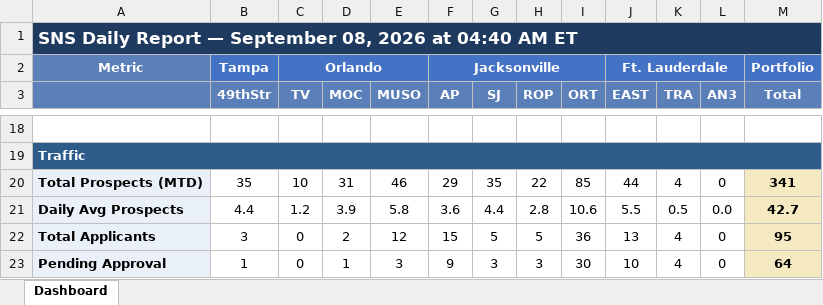
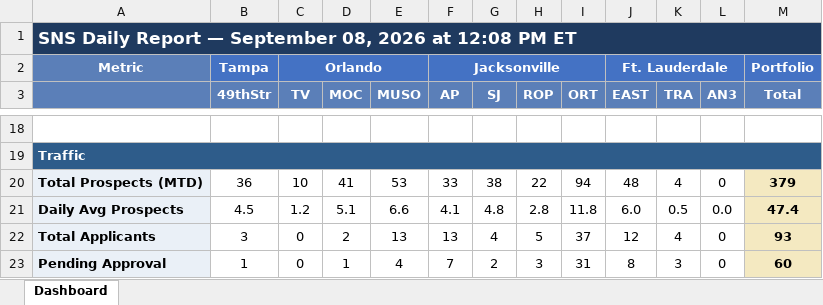
Before and after one commit to ymi-flowing/sns-daily-report, an Excel workbook: dashboard.xlsx, sheet Dashboard, drawn as a sheet; only a part is shown, gaps mark what is left out; values as stored, in another font and other column widths than the file's, no borders; the diff covers the shown part only; the diff names each change by its address in the sheet, - before the commit and + after, or states it on an @@ line.

```diff
--- a/dashboard.xlsx (sheet Dashboard)
+++ b/dashboard.xlsx (sheet Dashboard)
-A1: …2026 at 04:40 AM ET
+A1: …2026 at 12:08 PM ET
-B20 (49thStr): 35
+B20 (49thStr): 36
-D20 (MOC): 31
+D20 (MOC): 41
-E20 (MUSO): 46
+E20 (MUSO): 53
-F20 (AP): 29
+F20 (AP): 33
-G20 (SJ): 35
+G20 (SJ): 38
-I20 (ORT): 85
+I20 (ORT): 94
-J20 (EAST): 44
+J20 (EAST): 48
-M20 (Total): 341
+M20 (Total): 379
-B21 (49thStr): 4.4
+B21 (49thStr): 4.5
-D21 (MOC): 3.9
+D21 (MOC): 5.1
-E21 (MUSO): 5.8
+E21 (MUSO): 6.6
-F21 (AP): 3.6
+F21 (AP): 4.1
-G21 (SJ): 4.4
+G21 (SJ): 4.8
-I21 (ORT): 10.6
+I21 (ORT): 11.8
-J21 (EAST): 5.5
+J21 (EAST): 6.0
-M21 (Total): 42.7
+M21 (Total): 47.4
-E22 (MUSO): 12
+E22 (MUSO): 13
-F22 (AP): 15
+F22 (AP): 13
-G22 (SJ): 5
+G22 (SJ): 4
-I22 (ORT): 36
+I22 (ORT): 37
-J22 (EAST): 13
+J22 (EAST): 12
-M22 (Total): 95
+M22 (Total): 93
-E23 (MUSO): 3
+E23 (MUSO): 4
-F23 (AP): 9
+F23 (AP): 7
-G23 (SJ): 3
+G23 (SJ): 2
-I23 (ORT): 30
+I23 (ORT): 31
-J23 (EAST): 10
+J23 (EAST): 8
-K23 (TRA): 4
+K23 (TRA): 3
-M23 (Total): 64
+M23 (Total): 60
```
Also changed, not shown: 2 added rows, 2 removed rows and 70 edited cells elsewhere in this sheet, 1 other file.
